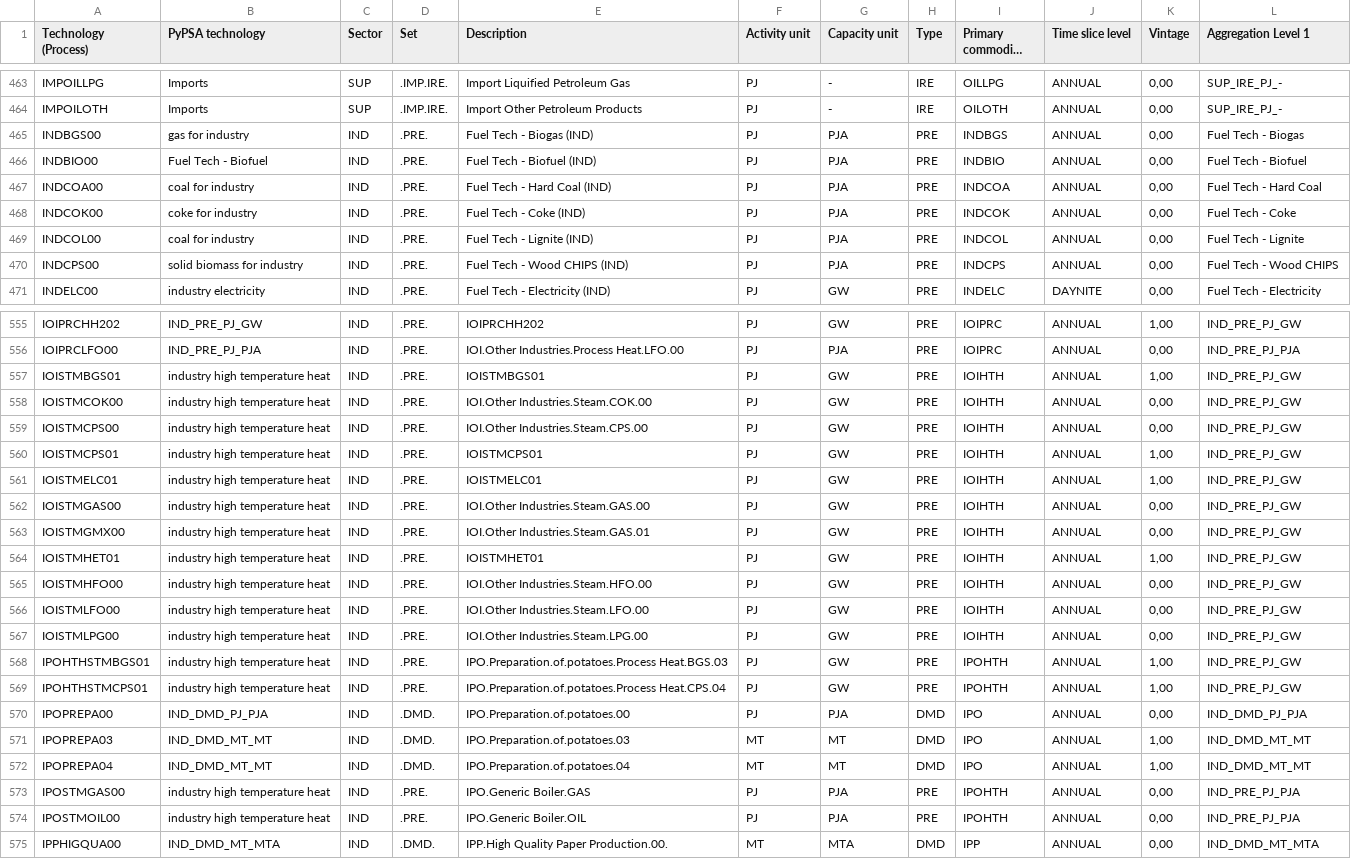
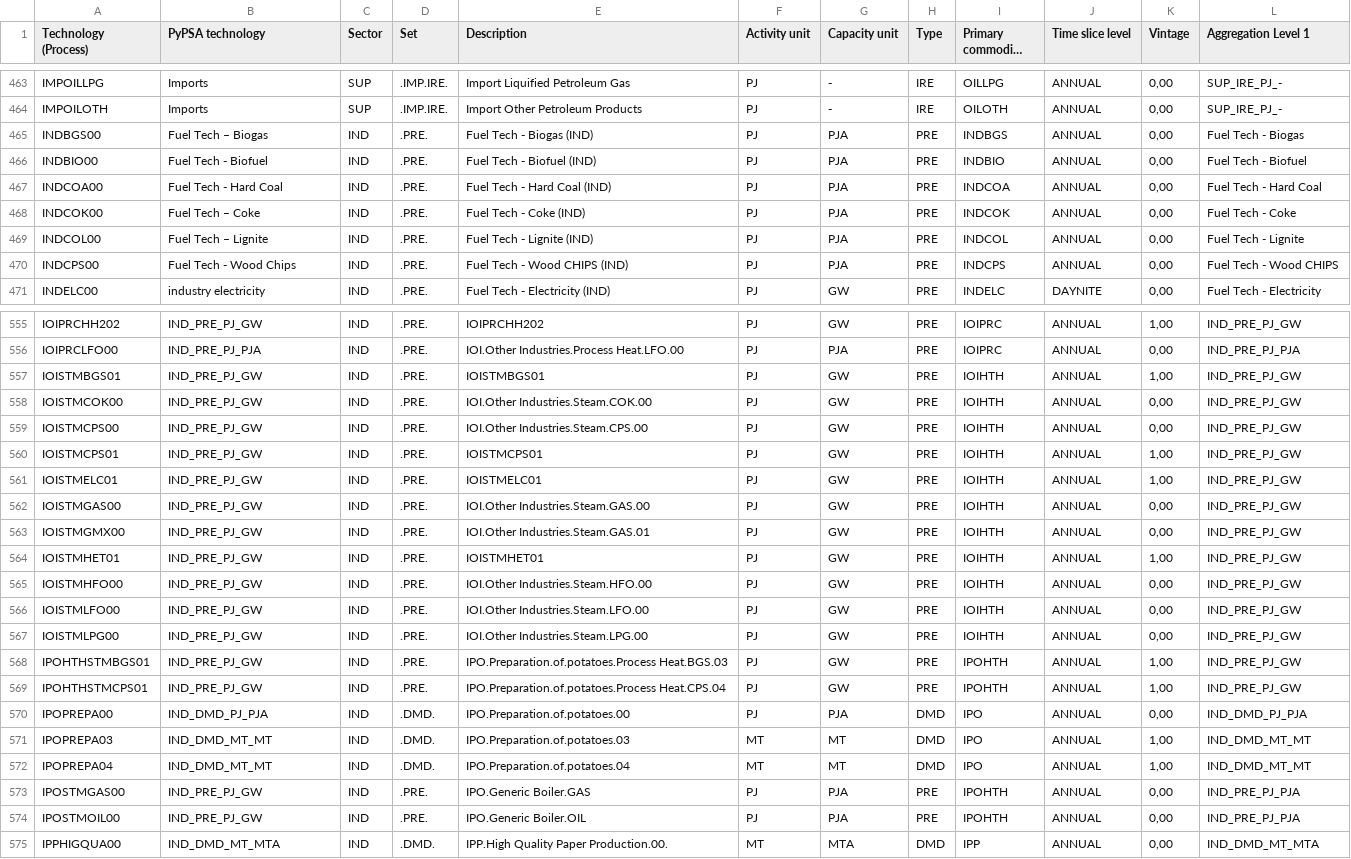
Before and after one commit to IntSusEnergySystems/TIMES_PyPSA, a CSV file: data/mapping_processes.csv, drawn as a sheet; only a part is shown, gaps mark what is left out; long unchanged cells end in …; the diff covers the shown part only.

```diff
--- a/data/mapping_processes.csv
+++ b/data/mapping_processes.csv
@@ -464,8 +464,8 @@ IMPOILLPG,Imports,SUP,.IMP.IRE.,Import Liquified Petroleum Gas,PJ,-,IRE,OILLPG,A
 IMPOILOTH,Imports,SUP,.IMP.IRE.,Import Other Petroleum Products,PJ,-,IRE,OILOTH,ANNUAL,"0,00",SUP_IRE_PJ_-
-INDBGS00,gas for industry,IND,.PRE.,Fuel Tech - Biogas (IND),PJ,PJA,PRE,INDBGS,ANNUAL,"0,00",Fuel Tech - Biogas
+INDBGS00,Fuel Tech – Biogas,IND,.PRE.,Fuel Tech - Biogas (IND),PJ,PJA,PRE,INDBGS,ANNUAL,"0,00",Fuel Tech - Biogas
 INDBIO00,Fuel Tech - Biofuel,IND,.PRE.,Fuel Tech - Biofuel (IND),PJ,PJA,PRE,INDBIO,ANNUAL,"0,00",Fuel Tech - Biofuel
-INDCOA00,coal for industry,IND,.PRE.,Fuel Tech - Hard Coal (IND),PJ,PJA,PRE,INDCOA,ANNUAL,"0,00",Fuel Tech - Hard Coal
-INDCOK00,coke for industry,IND,.PRE.,Fuel Tech - Coke (IND),PJ,PJA,PRE,INDCOK,ANNUAL,"0,00",Fuel Tech - Coke
-INDCOL00,coal for industry,IND,.PRE.,Fuel Tech - Lignite (IND),PJ,PJA,PRE,INDCOL,ANNUAL,"0,00",Fuel Tech - Lignite
-INDCPS00,solid biomass for industry,IND,.PRE.,Fuel Tech - Wood CHIPS (IND),PJ,PJA,PRE,INDCPS,ANNUAL,"0,00",Fuel Tech - Wood CHIPS
+INDCOA00,Fuel Tech - Hard Coal,IND,.PRE.,Fuel Tech - Hard Coal (IND),PJ,PJA,PRE,INDCOA,ANNUAL,"0,00",Fuel Tech - Hard Coal
+INDCOK00,Fuel Tech – Coke,IND,.PRE.,Fuel Tech - Coke (IND),PJ,PJA,PRE,INDCOK,ANNUAL,"0,00",Fuel Tech - Coke
+INDCOL00,Fuel Tech – Lignite,IND,.PRE.,Fuel Tech - Lignite (IND),PJ,PJA,PRE,INDCOL,ANNUAL,"0,00",Fuel Tech - Lignite
+INDCPS00,Fuel Tech - Wood Chips,IND,.PRE.,Fuel Tech - Wood CHIPS (IND),PJ,PJA,PRE,INDCPS,ANNUAL,"0,00",Fuel Tech - Wood CHIPS
 INDELC00,industry electricity,IND,.PRE.,Fuel Tech - Electricity (IND),PJ,GW,PRE,INDELC,DAYNITE,"0,00",Fuel Tech - Electricity
@@ -556,15 +556,15 @@ IOIPRCHH202,IND_PRE_PJ_GW,IND,.PRE.,IOIPRCHH202,PJ,GW,PRE,IOIPRC,ANNUAL,"1,00",I
 IOIPRCLFO00,IND_PRE_PJ_PJA,IND,.PRE.,IOI.Other Industries.Process Heat.LFO.00,PJ,PJA,PRE,IOIPRC,ANNUAL,"0,00",IND_PRE_PJ_PJA
-IOISTMBGS01,industry high temperature heat,IND,.PRE.,IOISTMBGS01,PJ,GW,PRE,IOIHTH,ANNUAL,"1,00",IND_PRE_PJ_GW
-IOISTMCOK00,industry high temperature heat,IND,.PRE.,IOI.Other Industries.Steam.COK.00,PJ,GW,PRE,IOIHTH,ANNUAL,"0,00",IND_PRE_PJ_GW
-IOISTMCPS00,industry high temperature heat,IND,.PRE.,IOI.Other Industries.Steam.CPS.00,PJ,GW,PRE,IOIHTH,ANNUAL,"0,00",IND_PRE_PJ_GW
-IOISTMCPS01,industry high temperature heat,IND,.PRE.,IOISTMCPS01,PJ,GW,PRE,IOIHTH,ANNUAL,"1,00",IND_PRE_PJ_GW
-IOISTMELC01,industry high temperature heat,IND,.PRE.,IOISTMELC01,PJ,GW,PRE,IOIHTH,ANNUAL,"1,00",IND_PRE_PJ_GW
-IOISTMGAS00,industry high temperature heat,IND,.PRE.,IOI.Other Industries.Steam.GAS.00,PJ,GW,PRE,IOIHTH,ANNUAL,"0,00",IND_PRE_PJ_GW
-IOISTMGMX00,industry high temperature heat,IND,.PRE.,IOI.Other Industries.Steam.GAS.01,PJ,GW,PRE,IOIHTH,ANNUAL,"0,00",IND_PRE_PJ_GW
-IOISTMHET01,industry high temperature heat,IND,.PRE.,IOISTMHET01,PJ,GW,PRE,IOIHTH,ANNUAL,"1,00",IND_PRE_PJ_GW
-IOISTMHFO00,industry high temperature heat,IND,.PRE.,IOI.Other Industries.Steam.HFO.00,PJ,GW,PRE,IOIHTH,ANNUAL,"0,00",IND_PRE_PJ_GW
-IOISTMLFO00,industry high temperature heat,IND,.PRE.,IOI.Other Industries.Steam.LFO.00,PJ,GW,PRE,IOIHTH,ANNUAL,"0,00",IND_PRE_PJ_GW
-IOISTMLPG00,industry high temperature heat,IND,.PRE.,IOI.Other Industries.Steam.LPG.00,PJ,GW,PRE,IOIHTH,ANNUAL,"0,00",IND_PRE_PJ_GW
-IPOHTHSTMBGS01,industry high temperature heat,IND,.PRE.,IPO.Preparation.of.potatoes.Process Heat.BGS.03,PJ,GW,PRE,IPOHTH,ANNUAL,"1,00",IND_PRE_PJ_GW
-IPOHTHSTMCPS01,industry high temperature heat,IND,.PRE.,IPO.Preparation.of.potatoes.Process Heat.CPS.04,PJ,GW,PRE,IPOHTH,ANNUAL,"1,00",IND_PRE_PJ_GW
+IOISTMBGS01,IND_PRE_PJ_GW,IND,.PRE.,IOISTMBGS01,PJ,GW,PRE,IOIHTH,ANNUAL,"1,00",IND_PRE_PJ_GW
+IOISTMCOK00,IND_PRE_PJ_GW,IND,.PRE.,IOI.Other Industries.Steam.COK.00,PJ,GW,PRE,IOIHTH,ANNUAL,"0,00",IND_PRE_PJ_GW
+IOISTMCPS00,IND_PRE_PJ_GW,IND,.PRE.,IOI.Other Industries.Steam.CPS.00,PJ,GW,PRE,IOIHTH,ANNUAL,"0,00",IND_PRE_PJ_GW
+IOISTMCPS01,IND_PRE_PJ_GW,IND,.PRE.,IOISTMCPS01,PJ,GW,PRE,IOIHTH,ANNUAL,"1,00",IND_PRE_PJ_GW
+IOISTMELC01,IND_PRE_PJ_GW,IND,.PRE.,IOISTMELC01,PJ,GW,PRE,IOIHTH,ANNUAL,"1,00",IND_PRE_PJ_GW
+IOISTMGAS00,IND_PRE_PJ_GW,IND,.PRE.,IOI.Other Industries.Steam.GAS.00,PJ,GW,PRE,IOIHTH,ANNUAL,"0,00",IND_PRE_PJ_GW
+IOISTMGMX00,IND_PRE_PJ_GW,IND,.PRE.,IOI.Other Industries.Steam.GAS.01,PJ,GW,PRE,IOIHTH,ANNUAL,"0,00",IND_PRE_PJ_GW
+IOISTMHET01,IND_PRE_PJ_GW,IND,.PRE.,IOISTMHET01,PJ,GW,PRE,IOIHTH,ANNUAL,"1,00",IND_PRE_PJ_GW
+IOISTMHFO00,IND_PRE_PJ_GW,IND,.PRE.,IOI.Other Industries.Steam.HFO.00,PJ,GW,PRE,IOIHTH,ANNUAL,"0,00",IND_PRE_PJ_GW
+IOISTMLFO00,IND_PRE_PJ_GW,IND,.PRE.,IOI.Other Industries.Steam.LFO.00,PJ,GW,PRE,IOIHTH,ANNUAL,"0,00",IND_PRE_PJ_GW
+IOISTMLPG00,IND_PRE_PJ_GW,IND,.PRE.,IOI.Other Industries.Steam.LPG.00,PJ,GW,PRE,IOIHTH,ANNUAL,"0,00",IND_PRE_PJ_GW
+IPOHTHSTMBGS01,IND_PRE_PJ_GW,IND,.PRE.,IPO.Preparation.of.potatoes.Process Heat.BGS.03,PJ,GW,PRE,IPOHTH,ANNUAL,"1,00",IND_PRE_PJ_GW
+IPOHTHSTMCPS01,IND_PRE_PJ_GW,IND,.PRE.,IPO.Preparation.of.potatoes.Process Heat.CPS.04,PJ,GW,PRE,IPOHTH,ANNUAL,"1,00",IND_PRE_PJ_GW
 IPOPREPA00,IND_DMD_PJ_PJA,IND,.DMD.,IPO.Preparation.of.potatoes.00,PJ,PJA,DMD,IPO,ANNUAL,"0,00",IND_DMD_PJ_PJA
@@ -572,4 +572,4 @@ IPOPREPA03,IND_DMD_MT_MT,IND,.DMD.,IPO.Preparation.of.potatoes.03,MT,MT,DMD,IPO,
 IPOPREPA04,IND_DMD_MT_MT,IND,.DMD.,IPO.Preparation.of.potatoes.04,MT,MT,DMD,IPO,ANNUAL,"1,00",IND_DMD_MT_MT
-IPOSTMGAS00,industry high temperature heat,IND,.PRE.,IPO.Generic Boiler.GAS,PJ,PJA,PRE,IPOHTH,ANNUAL,"0,00",IND_PRE_PJ_PJA
-IPOSTMOIL00,industry high temperature heat,IND,.PRE.,IPO.Generic Boiler.OIL,PJ,PJA,PRE,IPOHTH,ANNUAL,"0,00",IND_PRE_PJ_PJA
+IPOSTMGAS00,IND_PRE_PJ_GW,IND,.PRE.,IPO.Generic Boiler.GAS,PJ,PJA,PRE,IPOHTH,ANNUAL,"0,00",IND_PRE_PJ_PJA
+IPOSTMOIL00,IND_PRE_PJ_GW,IND,.PRE.,IPO.Generic Boiler.OIL,PJ,PJA,PRE,IPOHTH,ANNUAL,"0,00",IND_PRE_PJ_PJA
 IPPHIGQUA00,IND_DMD_MT_MTA,IND,.DMD.,IPP.High Quality Paper Production.00.,MT,MTA,DMD,IPP,ANNUAL,"0,00",IND_DMD_MT_MTA
```
Also changed, not shown: 10 edited cells elsewhere in this file, data/mapping_commodities.csv, 1 other file.
